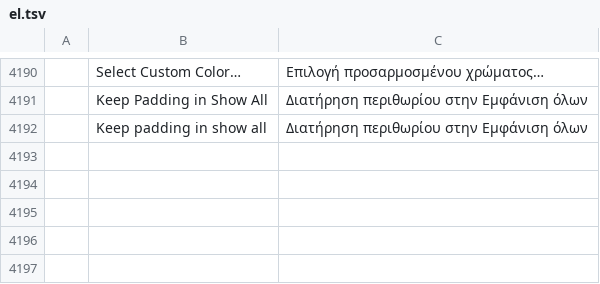
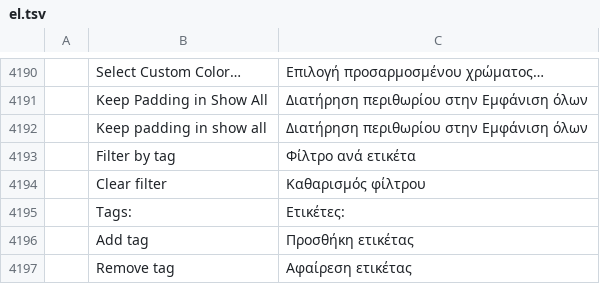
Before and after one commit to redrob-labs/redrob-canvas, a TSV file: crafts/photocraft/crates/ui-egui/src/i18n/el.tsv, drawn as a sheet; only a part is shown, gaps mark what is left out; the diff names each change by its address in the sheet, - before the commit and + after, or states it on an @@ line.

Commit message:
feat(photo): tags on every resource kind with a filter field
resource.tag/untag/tags/filter/tagComplete put free tags on patterns,
gradients, palettes, dynamics, tool presets, styles and shapes (kept in
the preferences; brushes keep their store), and the preset panels get a
tag filter field with autocomplete plus a tag editor for the selection.

```diff
--- a/crafts/photocraft/crates/ui-egui/src/i18n/el.tsv
+++ b/crafts/photocraft/crates/ui-egui/src/i18n/el.tsv
+row 4193:  | Filter by tag | Φίλτρο ανά ετικέτα
+row 4194:  | Clear filter | Καθαρισμός φίλτρου
+row 4195:  | Tags: | Ετικέτες:
+row 4196:  | Add tag | Προσθήκη ετικέτας
+row 4197:  | Remove tag | Αφαίρεση ετικέτας
```
Also changed, not shown: crafts/photocraft/crates/ui-egui/src/i18n/fr.tsv, crafts/photocraft/crates/ui-egui/src/i18n/hu.tsv, 26 other files.
